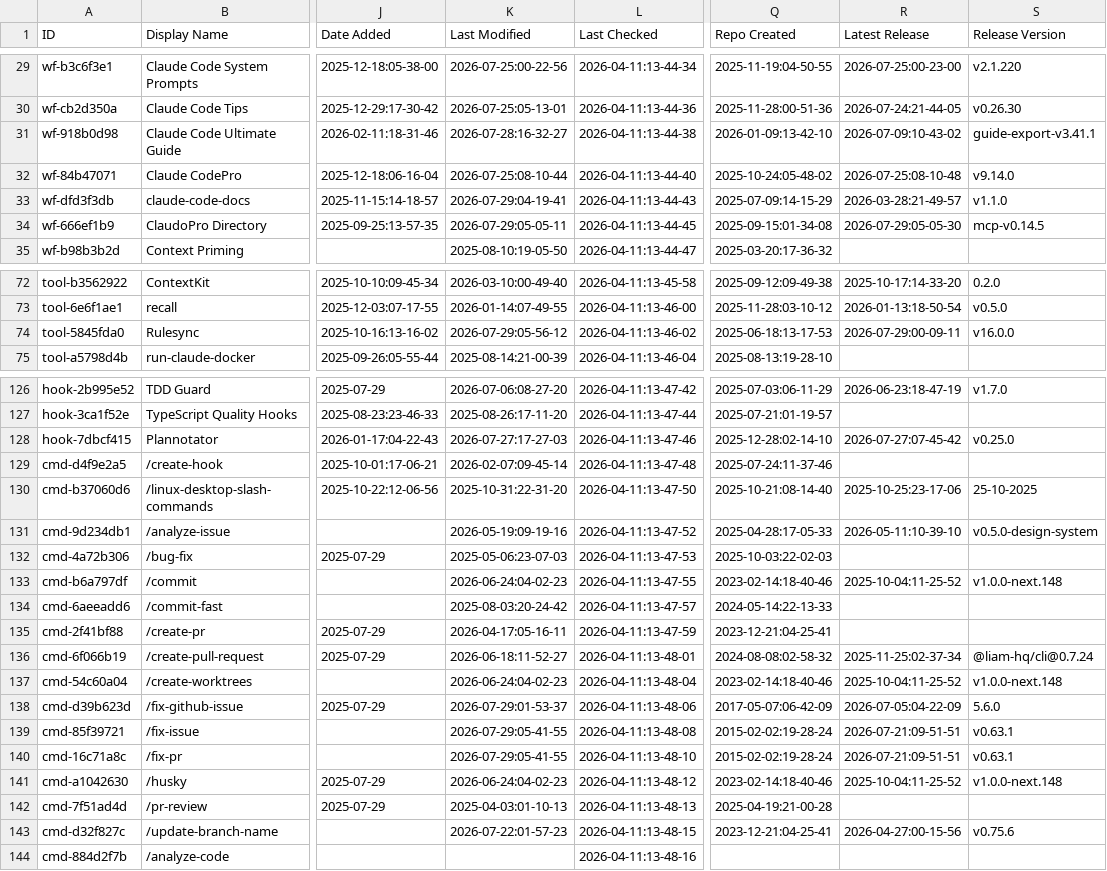
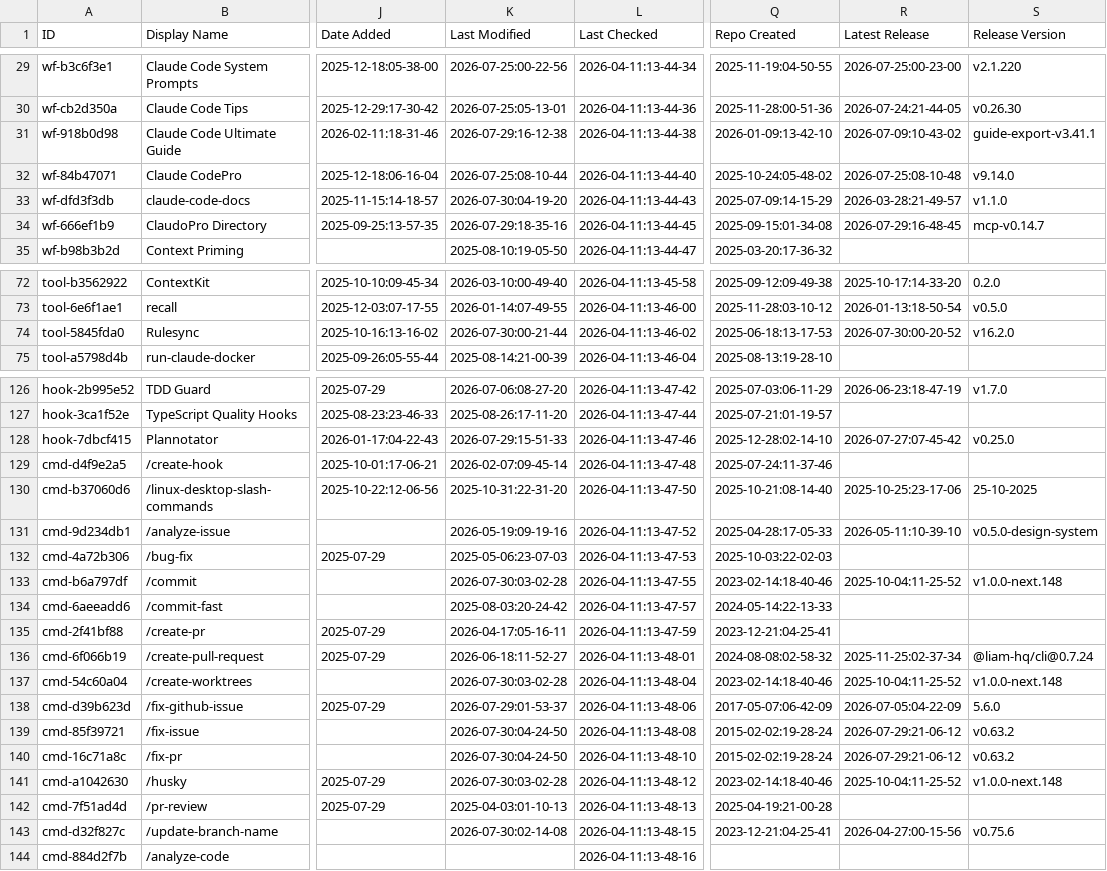
Before and after one commit to kekewolf/awesome-claude-code, a CSV file: THE_RESOURCES_TABLE.csv, drawn as a sheet; only a part is shown, gaps mark what is left out; the diff covers the shown part only; the diff names each change by its address in the sheet, - before the commit and + after, or states it on an @@ line.

```diff
--- a/THE_RESOURCES_TABLE.csv
+++ b/THE_RESOURCES_TABLE.csv
-K31 (Last Modified): 2026-07-28:16-32-27
+K31 (Last Modified): 2026-07-29:16-12-38
-K33 (Last Modified): 2026-07-29:04-19-41
+K33 (Last Modified): 2026-07-30:04-19-20
-K34 (Last Modified): 2026-07-29:05-05-11
+K34 (Last Modified): 2026-07-29:18-35-16
-R34 (Latest Release): 2026-07-29:05-05-30
+R34 (Latest Release): 2026-07-29:16-48-45
-S34 (Release Version): mcp-v0.14.5
+S34 (Release Version): mcp-v0.14.7
-K74 (Last Modified): 2026-07-29:05-56-12
+K74 (Last Modified): 2026-07-30:00-21-44
-R74 (Latest Release): 2026-07-29:00-09-11
+R74 (Latest Release): 2026-07-30:00-20-52
-S74 (Release Version): v16.0.0
+S74 (Release Version): v16.2.0
-K128 (Last Modified): 2026-07-27:17-27-03
+K128 (Last Modified): 2026-07-29:15-51-33
-K133 (Last Modified): 2026-06-24:04-02-23
+K133 (Last Modified): 2026-07-30:03-02-28
-K137 (Last Modified): 2026-06-24:04-02-23
+K137 (Last Modified): 2026-07-30:03-02-28
-K139:K140 (Last Modified): 2026-07-29:05-41-55
+K139:K140 (Last Modified): 2026-07-30:04-24-50
-R139:R140 (Latest Release): 2026-07-21:09-51-51
+R139:R140 (Latest Release): 2026-07-29:21-06-12
-S139:S140 (Release Version): v0.63.1
+S139:S140 (Release Version): v0.63.2
-K141 (Last Modified): 2026-06-24:04-02-23
+K141 (Last Modified): 2026-07-30:03-02-28
-K143 (Last Modified): 2026-07-22:01-57-23
+K143 (Last Modified): 2026-07-30:02-14-08
```
Also changed, not shown: 24 edited cells elsewhere in this file.
